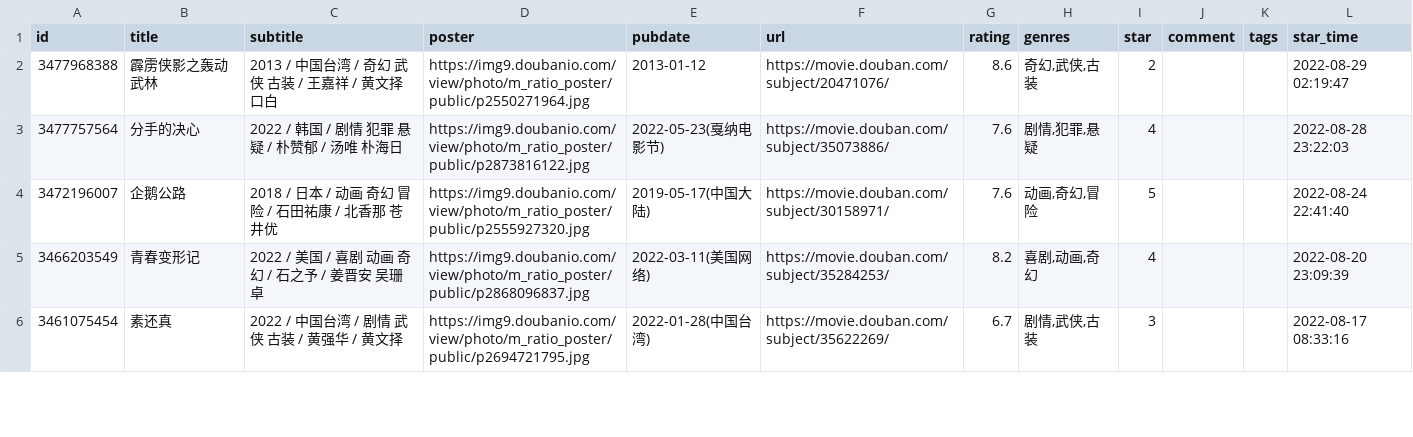
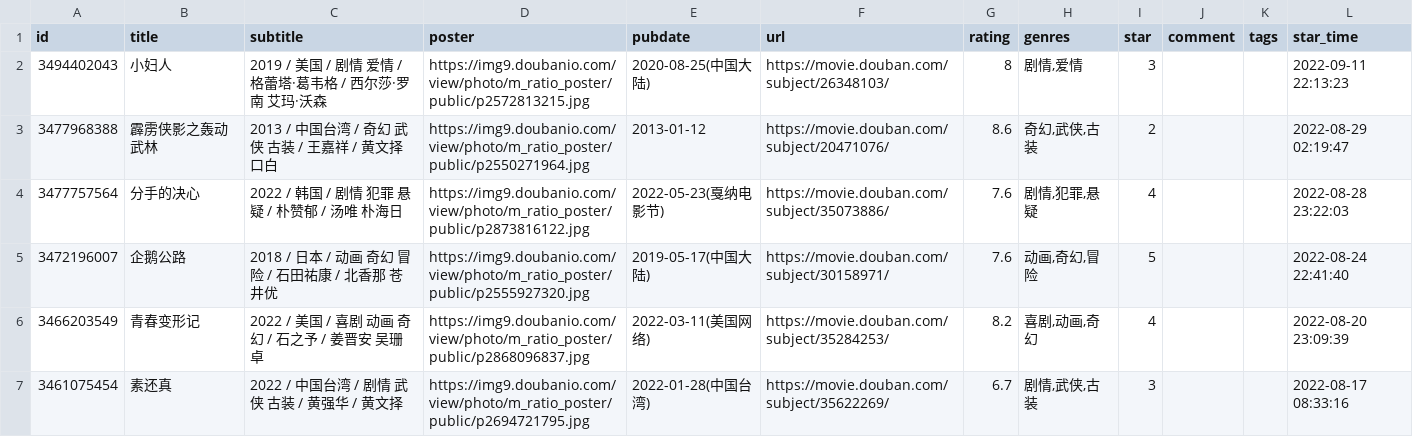
Before and after one commit to Mantyke/-, a CSV file: data/douban/movie.csv, drawn as a sheet; only a part is shown.

```diff
--- a/data/douban/movie.csv
+++ b/data/douban/movie.csv
@@ -1,2 +1,3 @@
 id,title,subtitle,poster,pubdate,url,rating,genres,star,comment,tags,star_time
+3494402043,小妇人,2019 / 美国 / 剧情 爱情 / 格蕾塔·葛韦格 / 西尔莎·罗南 艾玛·沃森,https://img9.doubanio.com/view/photo/m_ratio_poster/public/p2572813215.jpg,2020-08-25(中国大陆),https://movie.douban.com/subject/26348103/,8,"剧情,爱情",3,,,2022-09-11 22:13:23
 3477968388,霹雳侠影之轰动武林,2013 / 中国台湾 / 奇幻 武侠 古装 / 王嘉祥 / 黄文择口白,https://img9.doubanio.com/view/photo/m_ratio_poster/public/p2550271964.jpg,2013-01-12,https://movie.douban.com/subject/20471076/,8.6,"奇幻,武侠,古装",2,,,2022-08-29 02:19:47
```
Also changed, not shown: data/douban/book.csv.
